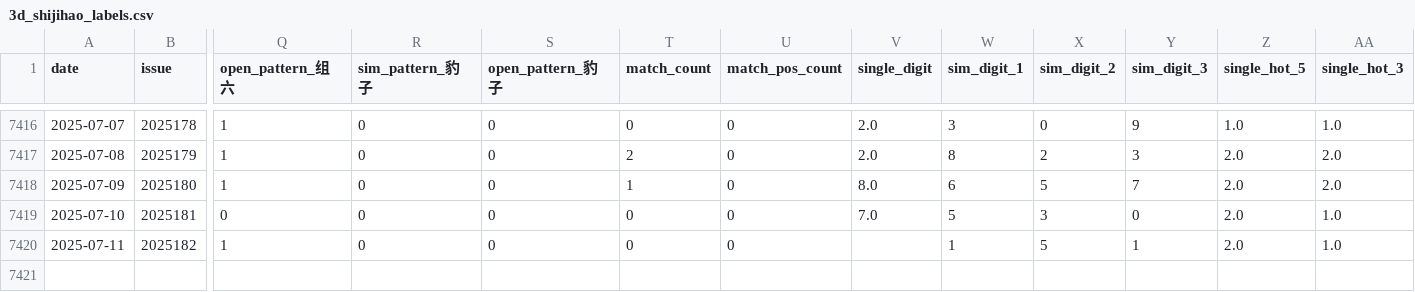
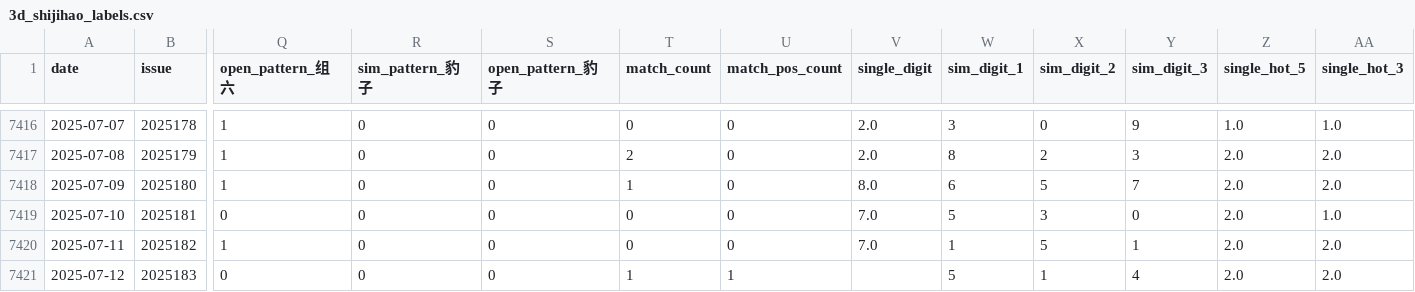
Before and after one commit to suwei8/Pinble3D_Predictor_v3, a CSV file: data/3d_shijihao_labels.csv, drawn as a sheet; only a part is shown, gaps mark what is left out; rows hold the shown columns only; the diff names each change by its address in the sheet, - before the commit and + after, or states it on an @@ line.

```diff
--- a/data/3d_shijihao_labels.csv
+++ b/data/3d_shijihao_labels.csv
-V7420 (single_digit): (empty)
+V7420 (single_digit): 7.0
-AA7420 (single_hot_3): 1.0
+AA7420 (single_hot_3): 2.0
+row 7421: 2025-07-12 | 2025183 | 0 | 0 | 0 | 1 | 1 |  | 5 | 1 | 4 | 2.0 | 2.0
```
Also changed, not shown: data/3d_shijihao_features.csv, data/3d_shijihao_history.csv.
